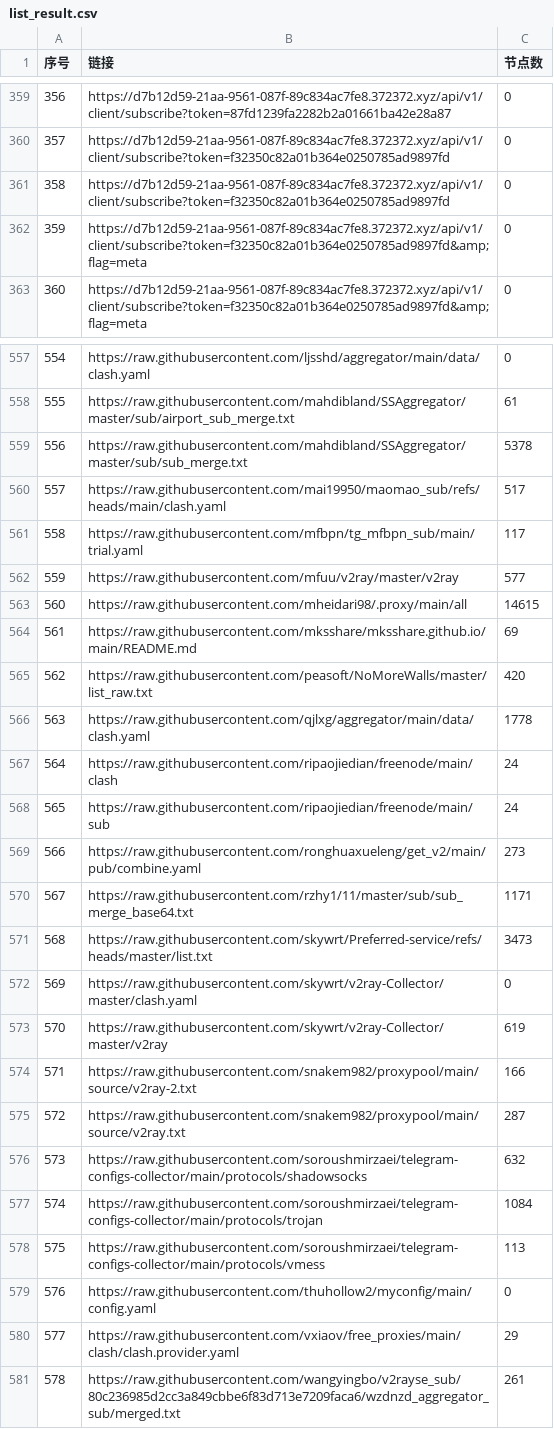
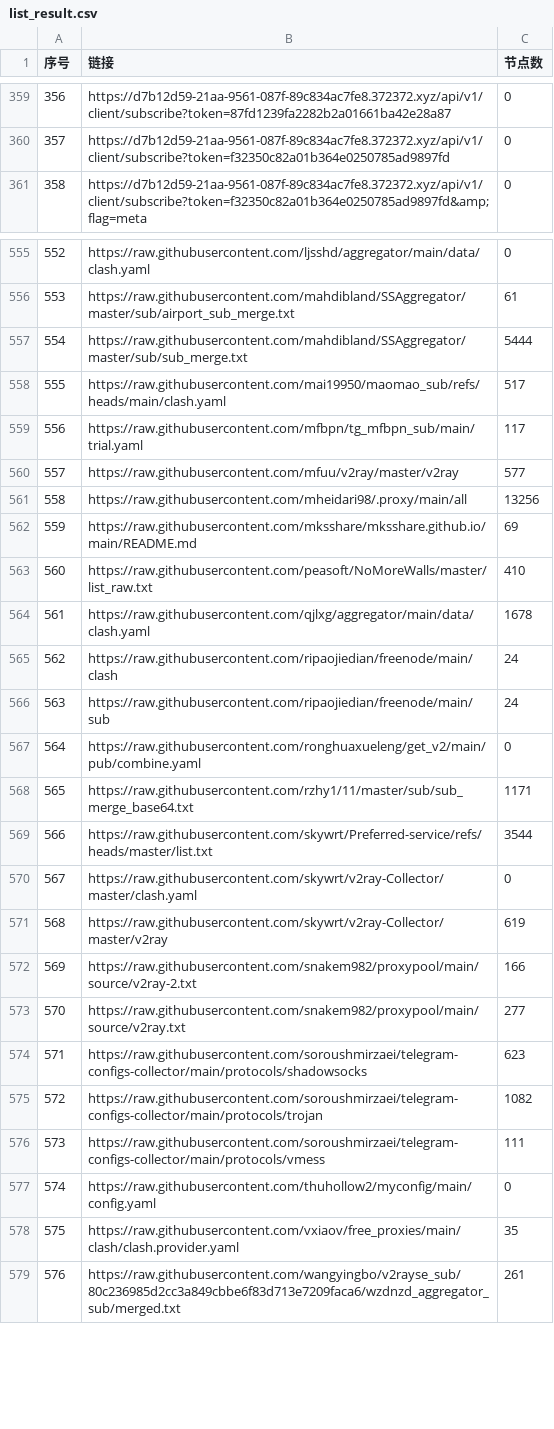
Before and after one commit to 3878590578/NoMoreWalls, a CSV file: list_result.csv, drawn as a sheet; only a part is shown, gaps mark what is left out; removed rows and columns are numbered as before the commit, all else as after; the diff covers the shown part only; the diff names each change by its address in the sheet, - before the commit and + after, or states it on an @@ line.

```diff
--- a/list_result.csv
+++ b/list_result.csv
@@ column A (序号) renumbered between rows 210 and 850 @@
-row 361: 358 | https://d7b12d59-21aa-9561-087f-89c834ac7fe8.372372.xyz/api/v1/client/subscribe?token=f32350c82a01b364e0250785ad9897fd | 0
-row 362: 359 | https://d7b12d59-21aa-9561-087f-89c834ac7fe8.372372.xyz/api/v1/client/subscribe?token=f32350c82a01b364e0250785ad9897fd&amp;flag=meta | 0
-C557 (节点数): 5378
+C557 (节点数): 5444
-C561 (节点数): 14615
+C561 (节点数): 13256
-C563 (节点数): 420
+C563 (节点数): 410
-C564 (节点数): 1778
+C564 (节点数): 1678
-C567 (节点数): 273
+C567 (节点数): 0
-C569 (节点数): 3473
+C569 (节点数): 3544
-C573 (节点数): 287
+C573 (节点数): 277
-C574 (节点数): 632
+C574 (节点数): 623
-C575 (节点数): 1084
+C575 (节点数): 1082
-C576 (节点数): 113
+C576 (节点数): 111
-C578 (节点数): 29
+C578 (节点数): 35
```
Also changed, not shown: 2 added rows, 1 removed row and 40 edited cells elsewhere in this file, 50 other files.
